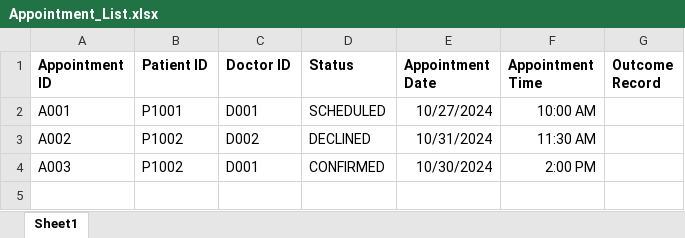
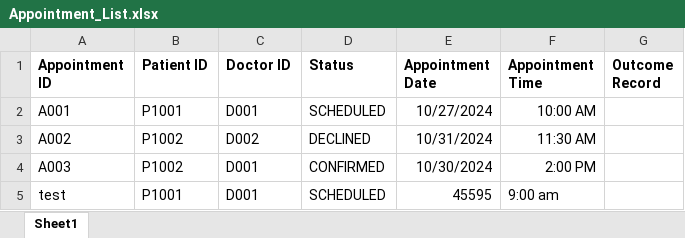
Before and after one commit to SohZiXiang/Hospital-Management-OOP-Project, an Excel workbook: data/Appointment_List.xlsx, sheet Sheet1, drawn as a sheet; values as stored, in another font and other column widths than the file's, no borders; the diff names each change by its address in the sheet, - before the commit and + after, or states it on an @@ line.

```diff
--- a/data/Appointment_List.xlsx (sheet Sheet1)
+++ b/data/Appointment_List.xlsx (sheet Sheet1)
+row 5: test | P1001 | D001 | SCHEDULED | 45595 | 9:00 am
```
Also changed, not shown: data/Availability_List.xlsx, 1 other file.
